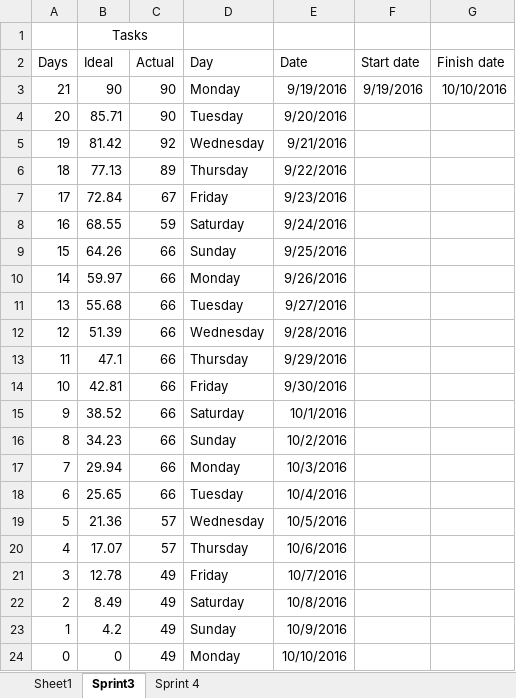
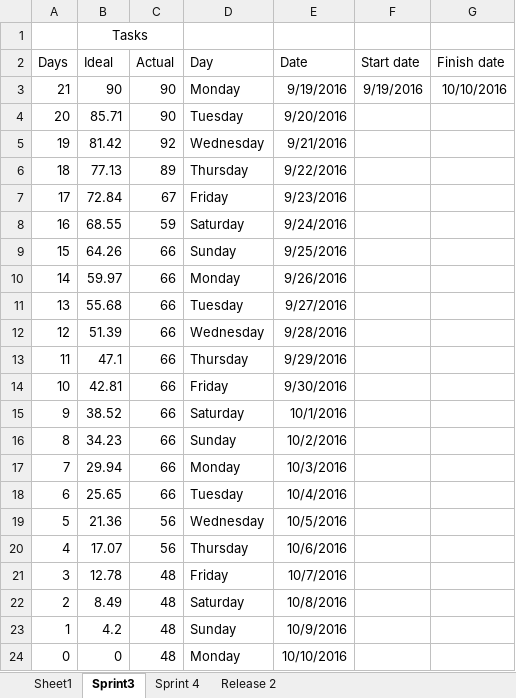
Before and after one commit to gcaba3/IFB299-Group23, an Excel workbook: Burndown chart.xlsx, sheet Sprint3, drawn as a sheet; values as stored, in another font and other column widths than the file's, no borders; charts and pictures not drawn; the diff names each change by its address in the sheet, - before the commit and + after, or states it on an @@ line.

Commit message:
Logged lances tasks
Also made the release 2 burndown chart

```diff
--- a/Burndown chart.xlsx (sheet Sprint3)
+++ b/Burndown chart.xlsx (sheet Sprint3)
+sheet tab: Release 2
-C19:C20 (Actual): 57
+C19:C20 (Actual): 56
-C21:C24 (Actual): 49
+C21:C24 (Actual): 48
```
Also changed, not shown: sheet Sprint 4, charts or pictures, Task Assignment Sheet.xlsx.
